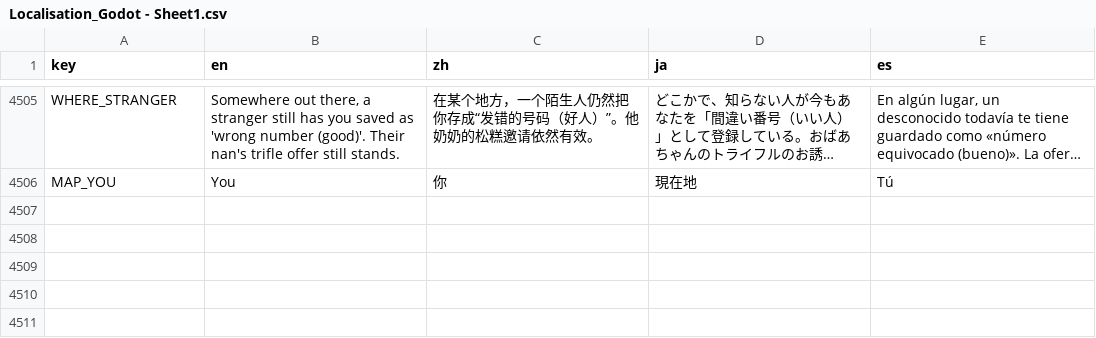
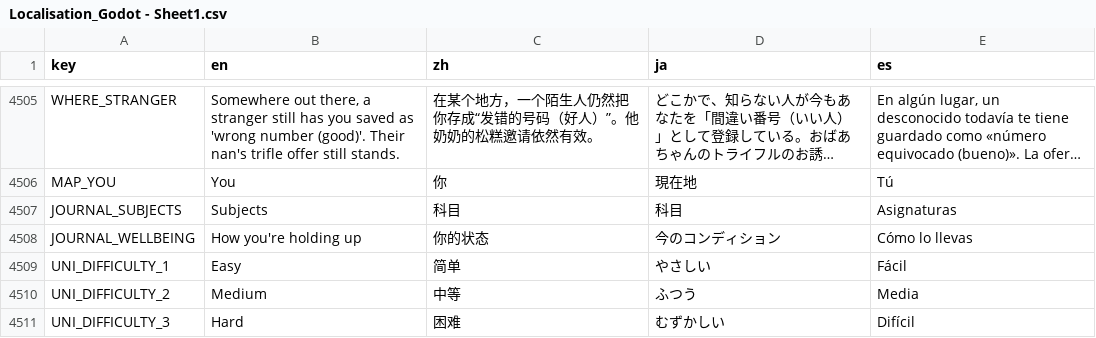
Before and after one commit to 13DGT-Project/Main_Game, a CSV file: main-game/Backend/Settings/Localization/Localisation_Godot - Sheet1.csv, drawn as a sheet; only a part is shown, gaps mark what is left out; long unchanged cells end in …; the diff names each change by its address in the sheet, - before the commit and + after, or states it on an @@ line.

Commit message:
Polish UI
Adds the university difficulty and admission requirements, and polishing the phone, journal, exam timetable, university selection, and scene visuals. Updated localization.

```diff
--- a/main-game/Backend/Settings/Localization/Localisation_Godot - Sheet1.csv
+++ b/main-game/Backend/Settings/Localization/Localisation_Godot - Sheet1.csv
+row 4507: JOURNAL_SUBJECTS | Subjects | 科目 | 科目 | Asignaturas
+row 4508: JOURNAL_WELLBEING | How you're holding up | 你的状态 | 今のコンディション | Cómo lo llevas
+row 4509: UNI_DIFFICULTY_1 | Easy | 简单 | やさしい | Fácil
+row 4510: UNI_DIFFICULTY_2 | Medium | 中等 | ふつう | Media
+row 4511: UNI_DIFFICULTY_3 | Hard | 困难 | むずかしい | Difícil
```
Also changed, not shown: 9 other files.
